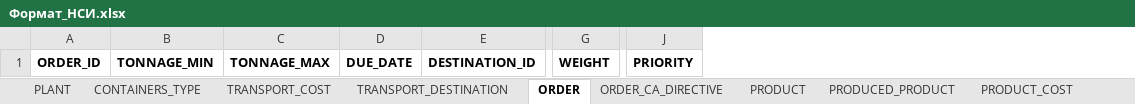
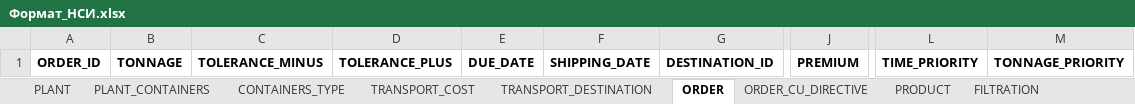
Before and after one commit to elstano/mishka, an Excel workbook: docs/Data_ Source_Format/Формат_НСИ.xlsx, sheet ORDER, drawn as a sheet; only a part is shown, gaps mark what is left out; values as stored, in another font and other column widths than the file's, no borders; removed rows and columns are numbered as before the commit, all else as after; the diff names each change by its address in the sheet, - before the commit and + after, or states it on an @@ line.

Commit message:
Update NSI exel Add exel with column description.

```diff
--- a/docs/Data_ Source_Format/Формат_НСИ.xlsx (sheet ORDER)
+++ b/docs/Data_ Source_Format/Формат_НСИ.xlsx (sheet ORDER)
-sheet tab: ORDER_CA_DIRECTIVE
+sheet tab: PLANT_CONTAINERS
+sheet tab: ORDER_CU_DIRECTIVE
+sheet tab: FILTRATION
-column B, row 1: TONNAGE_MIN
-column C, row 1: TONNAGE_MAX
+column B, row 1: TONNAGE
+column C, row 1: TOLERANCE_MINUS
+column D, row 1: TOLERANCE_PLUS
+column F, row 1: SHIPPING_DATE
-column G, row 1: WEIGHT
+column J, row 1: PREMIUM
-column J, row 1: PRIORITY
+column L, row 1: TIME_PRIORITY
+column M, row 1: TONNAGE_PRIORITY
```
Also changed, not shown: sheet PRODUCT, sheet FILTER, sheet PLANT, sheet MOULD_BLANKS, sheet CONTAINERS_TYPE, sheet TRANSPORT_COST, 10 more sheets, other sheet tabs, 1 other file.
